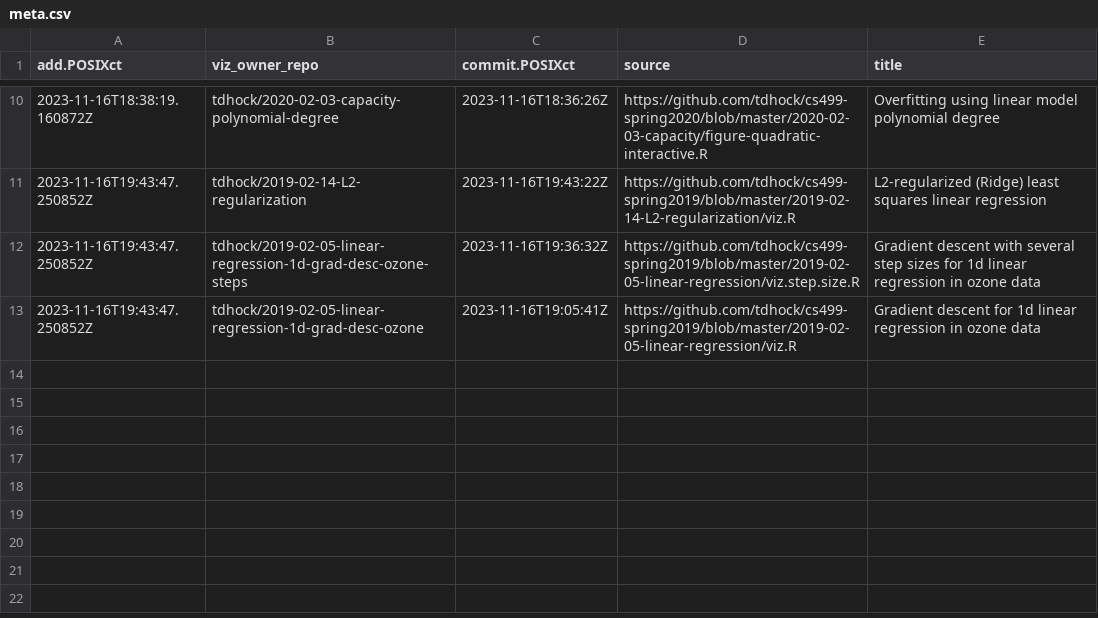
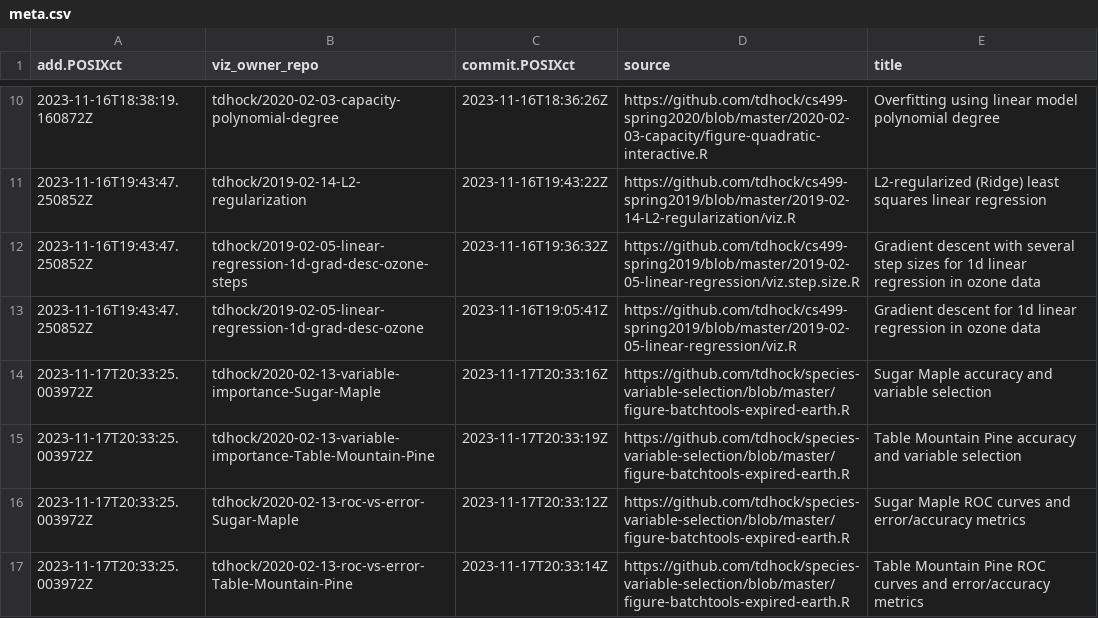
Before and after one commit to tdhock/gallery, a CSV file: meta.csv, drawn as a sheet; only a part is shown, gaps mark what is left out.

```diff
--- a/meta.csv
+++ b/meta.csv
@@ -13 +13,5 @@ add.POSIXct,viz_owner_repo,commit.POSIXct,source,title
 2023-11-16T19:43:47.250852Z,tdhock/2019-02-05-linear-regression-1d-grad-desc-ozone,2023-11-16T19:05:41Z,https://github.com/tdhock/cs499-spring2019/blob/master/2019-02-05-linear-regression/viz.R,Gradient descent for 1d linear regression in ozone data
+2023-11-17T20:33:25.003972Z,tdhock/2020-02-13-variable-importance-Sugar-Maple,2023-11-17T20:33:16Z,https://github.com/tdhock/species-variable-selection/blob/master/figure-batchtools-expired-earth.R,Sugar Maple accuracy and variable selection
+2023-11-17T20:33:25.003972Z,tdhock/2020-02-13-variable-importance-Table-Mountain-Pine,2023-11-17T20:33:19Z,https://github.com/tdhock/species-variable-selection/blob/master/figure-batchtools-expired-earth.R,Table Mountain Pine accuracy and variable selection
+2023-11-17T20:33:25.003972Z,tdhock/2020-02-13-roc-vs-error-Sugar-Maple,2023-11-17T20:33:12Z,https://github.com/tdhock/species-variable-selection/blob/master/figure-batchtools-expired-earth.R,Sugar Maple ROC curves and error/accuracy metrics
+2023-11-17T20:33:25.003972Z,tdhock/2020-02-13-roc-vs-error-Table-Mountain-Pine,2023-11-17T20:33:14Z,https://github.com/tdhock/species-variable-selection/blob/master/figure-batchtools-expired-earth.R,Table Mountain Pine ROC curves and error/accuracy metrics
```
Also changed, not shown: error.csv, 5 other files.
